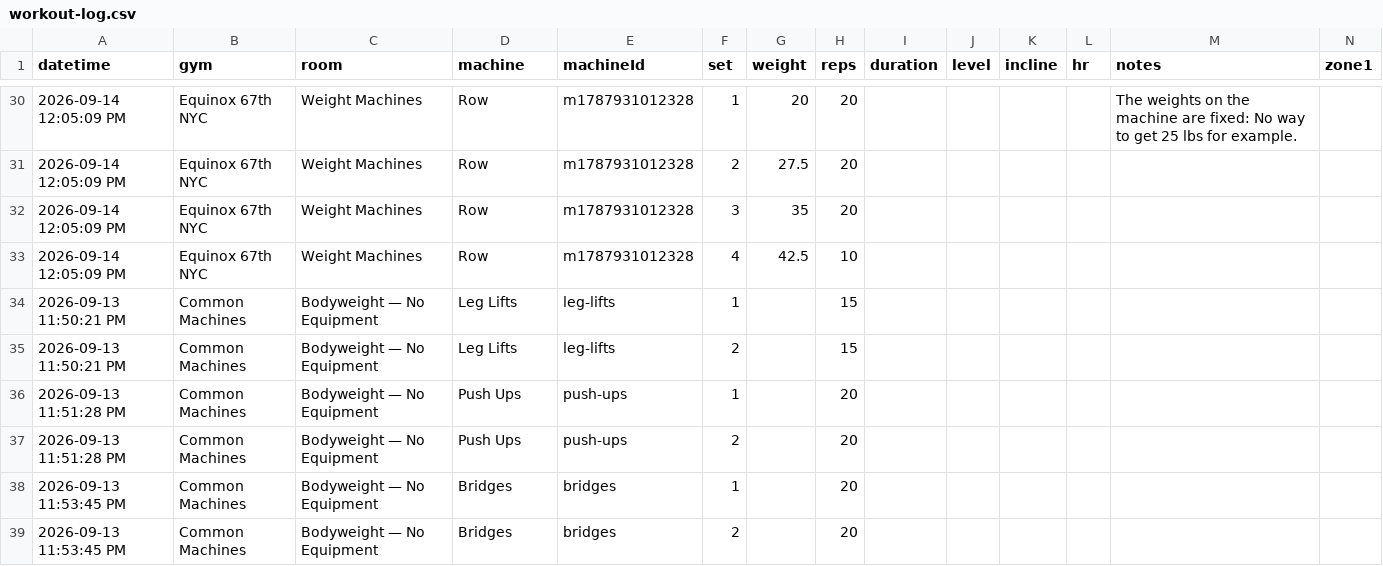
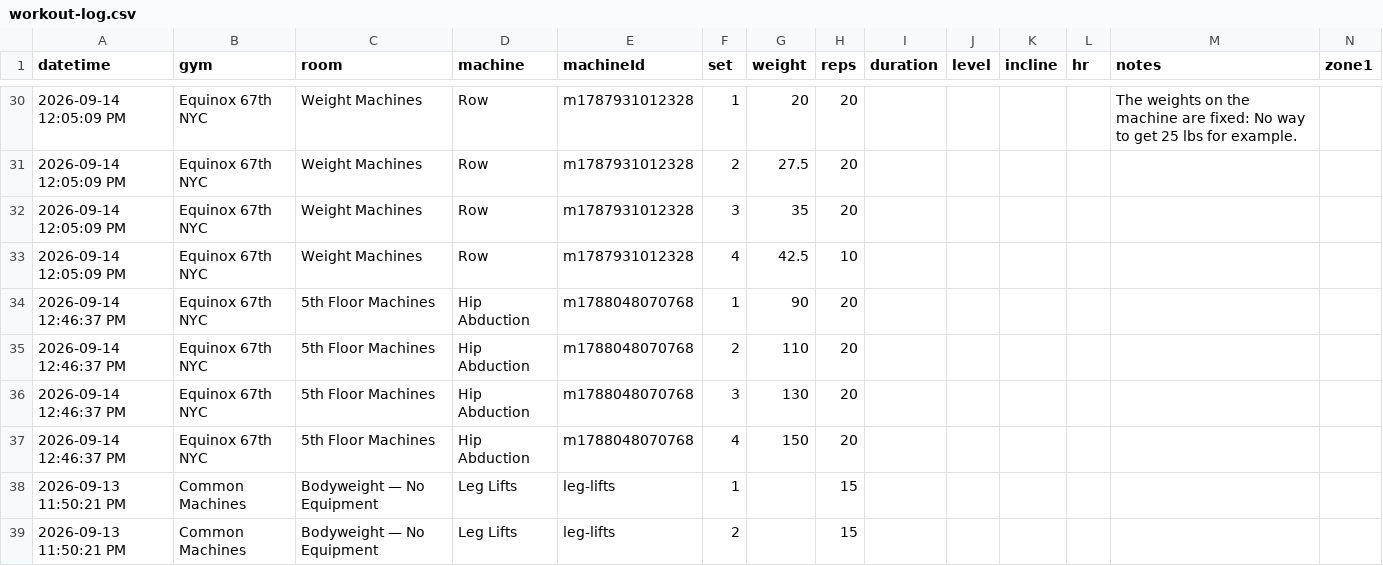
Before and after one commit to jaschro/logtrim, a CSV file: workout-log.csv, drawn as a sheet; only a part is shown, gaps mark what is left out; the shorter side is filled out with more unchanged rows; rows hold the shown columns only; the diff names each change by its address in the sheet, - before the commit and + after, or states it on an @@ line.

Commit message:
Update workout log CSV

```diff
--- a/workout-log.csv
+++ b/workout-log.csv
+row 34: 2026-09-14 12:46:37 PM | Equinox 67th NYC | 5th Floor Machines | Hip Abduction | m1788048070768 | 1 | 90 | 20
+row 35: 2026-09-14 12:46:37 PM | Equinox 67th NYC | 5th Floor Machines | Hip Abduction | m1788048070768 | 2 | 110 | 20
+row 36: 2026-09-14 12:46:37 PM | Equinox 67th NYC | 5th Floor Machines | Hip Abduction | m1788048070768 | 3 | 130 | 20
+row 37: 2026-09-14 12:46:37 PM | Equinox 67th NYC | 5th Floor Machines | Hip Abduction | m1788048070768 | 4 | 150 | 20
```
